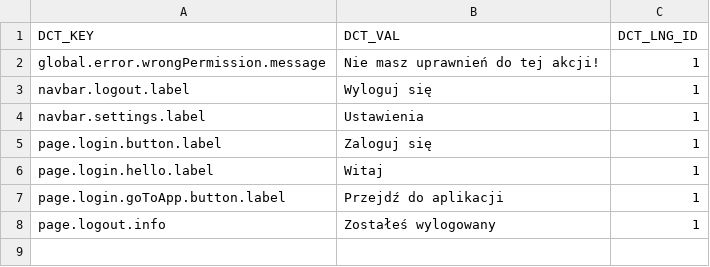
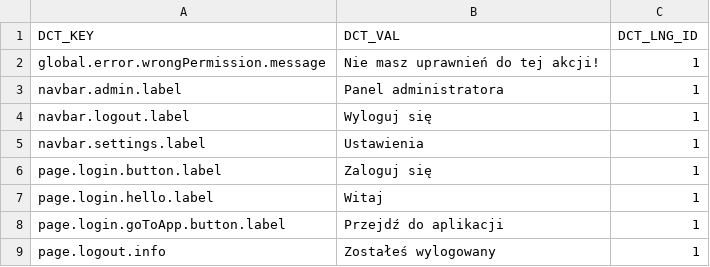
Before and after one commit to ArturCzopek/MyCoach-back, a CSV file: src/main/resources/db/changelog/dictionary-data/pol/db.dict-pol-1.1.csv, drawn as a sheet.

Commit message:
-Added dictionaries for admin panel

```diff
--- a/src/main/resources/db/changelog/dictionary-data/pol/db.dict-pol-1.1.csv
+++ b/src/main/resources/db/changelog/dictionary-data/pol/db.dict-pol-1.1.csv
@@ -2,2 +2,3 @@ DCT_KEY;DCT_VAL;DCT_LNG_ID
 global.error.wrongPermission.message;Nie masz uprawnień do tej akcji!;1
+navbar.admin.label;Panel administratora;1
 navbar.logout.label;Wyloguj się;1
```
Also changed, not shown: src/main/resources/db/changelog/dictionary-data/eng/db.dict-eng-1.1.csv.
